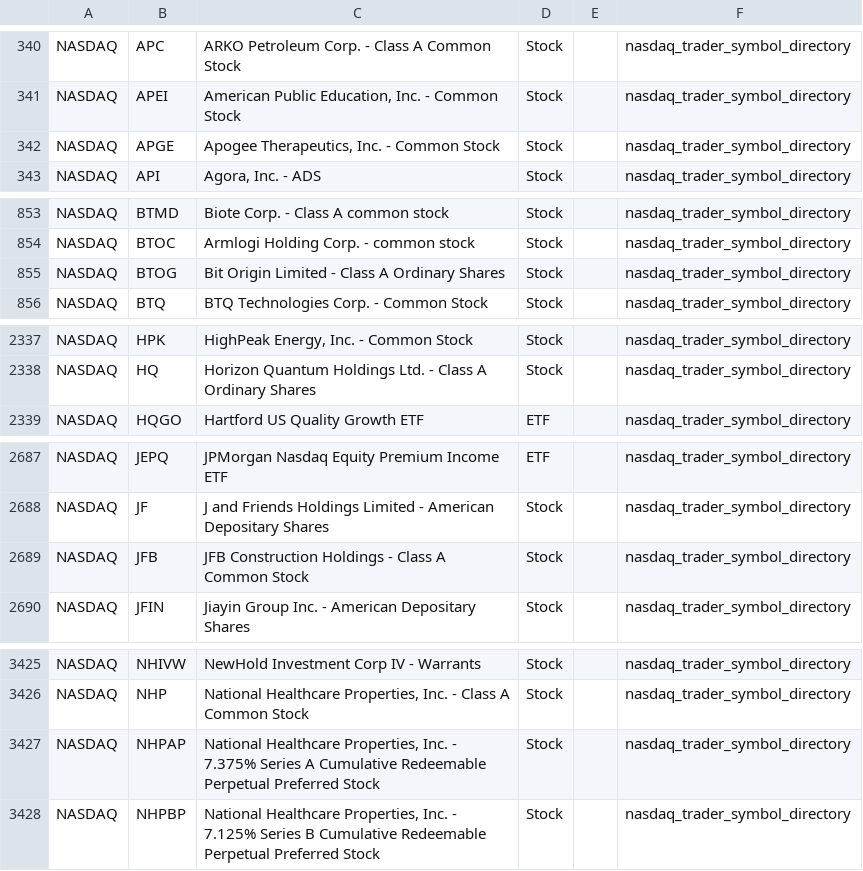
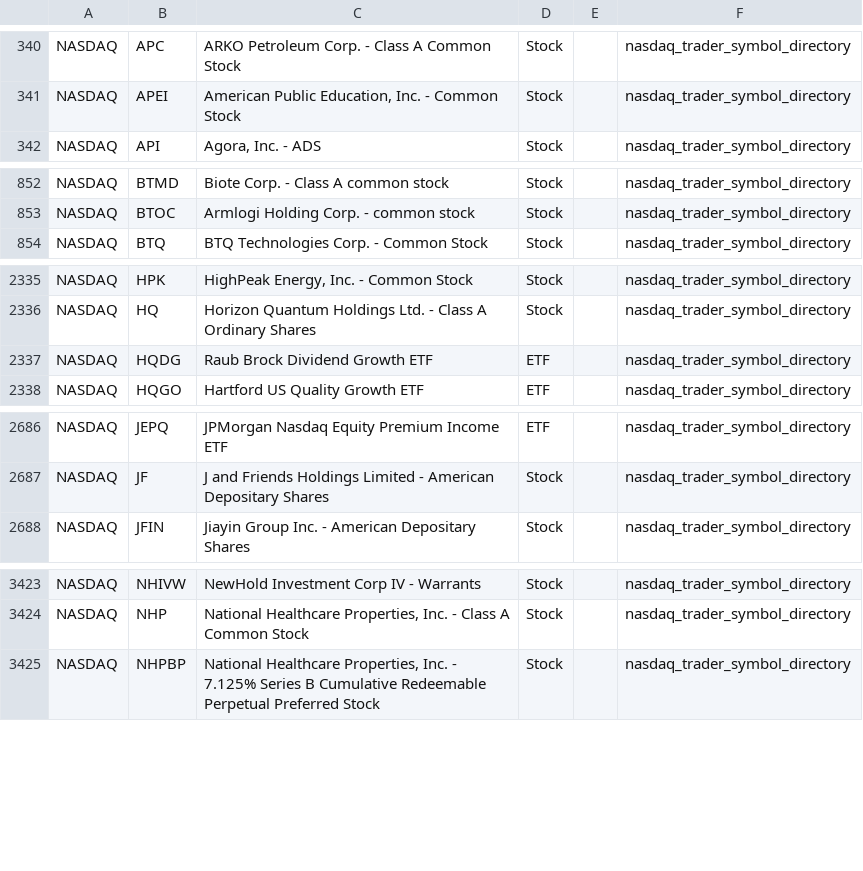
Before and after one commit to mrft/ticker-chronicle, a CSV file: data/raw/nasdaq.csv, drawn as a sheet; only a part is shown, gaps mark what is left out; the diff covers the shown part only.

```diff
--- a/data/raw/nasdaq.csv
+++ b/data/raw/nasdaq.csv
@@ -341,3 +341,2 @@ NASDAQ,APC,ARKO Petroleum Corp. - Class A Common Stock,Stock,,nasdaq_trader_symb
 NASDAQ,APEI,"American Public Education, Inc. - Common Stock",Stock,,nasdaq_trader_symbol_directory
-NASDAQ,APGE,"Apogee Therapeutics, Inc. - Common Stock",Stock,,nasdaq_trader_symbol_directory
 NASDAQ,API,"Agora, Inc. - ADS",Stock,,nasdaq_trader_symbol_directory
@@ -854,3 +853,2 @@ NASDAQ,BTMD,Biote Corp. - Class A common stock,Stock,,nasdaq_trader_symbol_direc
 NASDAQ,BTOC,Armlogi Holding Corp. - common stock,Stock,,nasdaq_trader_symbol_directory
-NASDAQ,BTOG,Bit Origin Limited - Class A Ordinary Shares,Stock,,nasdaq_trader_symbol_directory
 NASDAQ,BTQ,BTQ Technologies Corp. - Common Stock,Stock,,nasdaq_trader_symbol_directory
@@ -2338,2 +2336,3 @@ NASDAQ,HPK,"HighPeak Energy, Inc. - Common Stock",Stock,,nasdaq_trader_symbol_di
 NASDAQ,HQ,Horizon Quantum Holdings Ltd. - Class A Ordinary Shares,Stock,,nasdaq_trader_symbol_directory
+NASDAQ,HQDG,Raub Brock Dividend Growth ETF,ETF,,nasdaq_trader_symbol_directory
 NASDAQ,HQGO,Hartford US Quality Growth ETF,ETF,,nasdaq_trader_symbol_directory
@@ -2688,3 +2687,2 @@ NASDAQ,JEPQ,JPMorgan Nasdaq Equity Premium Income ETF,ETF,,nasdaq_trader_symbol_
 NASDAQ,JF,J and Friends Holdings Limited - American Depositary Shares,Stock,,nasdaq_trader_symbol_directory
-NASDAQ,JFB,JFB Construction Holdings - Class A Common Stock,Stock,,nasdaq_trader_symbol_directory
 NASDAQ,JFIN,Jiayin Group Inc. - American Depositary Shares,Stock,,nasdaq_trader_symbol_directory
@@ -3426,3 +3424,2 @@ NASDAQ,NHIVW,NewHold Investment Corp IV - Warrants,Stock,,nasdaq_trader_symbol_d
 NASDAQ,NHP,"National Healthcare Properties, Inc. - Class A Common Stock",Stock,,nasdaq_trader_symbol_directory
-NASDAQ,NHPAP,"National Healthcare Properties, Inc. - 7.375% Series A Cumulative Redeemable Perpetual Preferred Stock",Stock,,nasdaq_trader_symbol_directory
 NASDAQ,NHPBP,"National Healthcare Properties, Inc. - 7.125% Series B Cumulative Redeemable Perpetual Preferred Stock",Stock,,nasdaq_trader_symbol_directory
```
Also changed, not shown: 1 added row elsewhere in this file, data/master_database.csv, data/raw/amex.csv, 2 other files.
